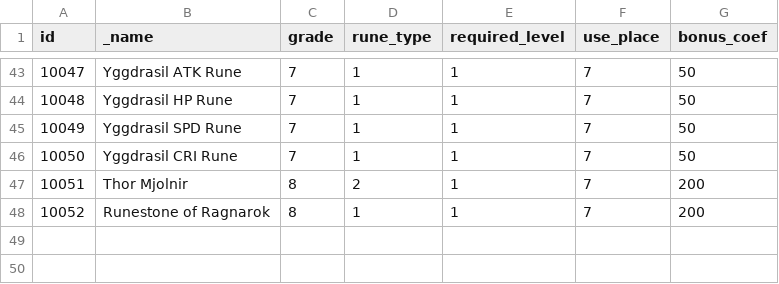
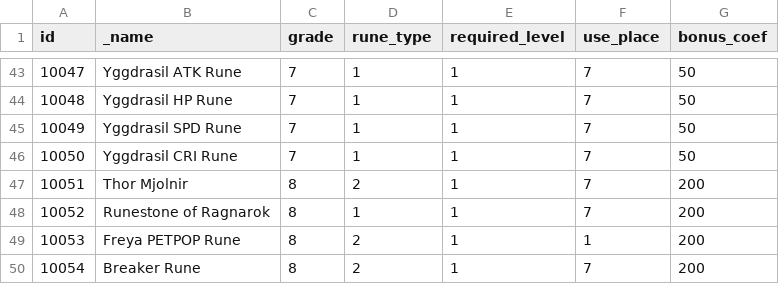
Before and after one commit to planetarium/lib9c, a CSV file: Lib9c/TableCSV/RuneListSheet.csv, drawn as a sheet; only a part is shown, gaps mark what is left out; the diff names each change by its address in the sheet, - before the commit and + after, or states it on an @@ line.

```diff
--- a/Lib9c/TableCSV/RuneListSheet.csv
+++ b/Lib9c/TableCSV/RuneListSheet.csv
+row 49: 10053 | Freya PETPOP Rune | 8 | 2 | 1 | 1 | 200
+row 50: 10054 | Breaker Rune | 8 | 2 | 1 | 7 | 200
```
Also changed, not shown: Lib9c/TableCSV/CollectionSheet.csv, Lib9c/TableCSV/RuneSheet.csv, 14 other files.
